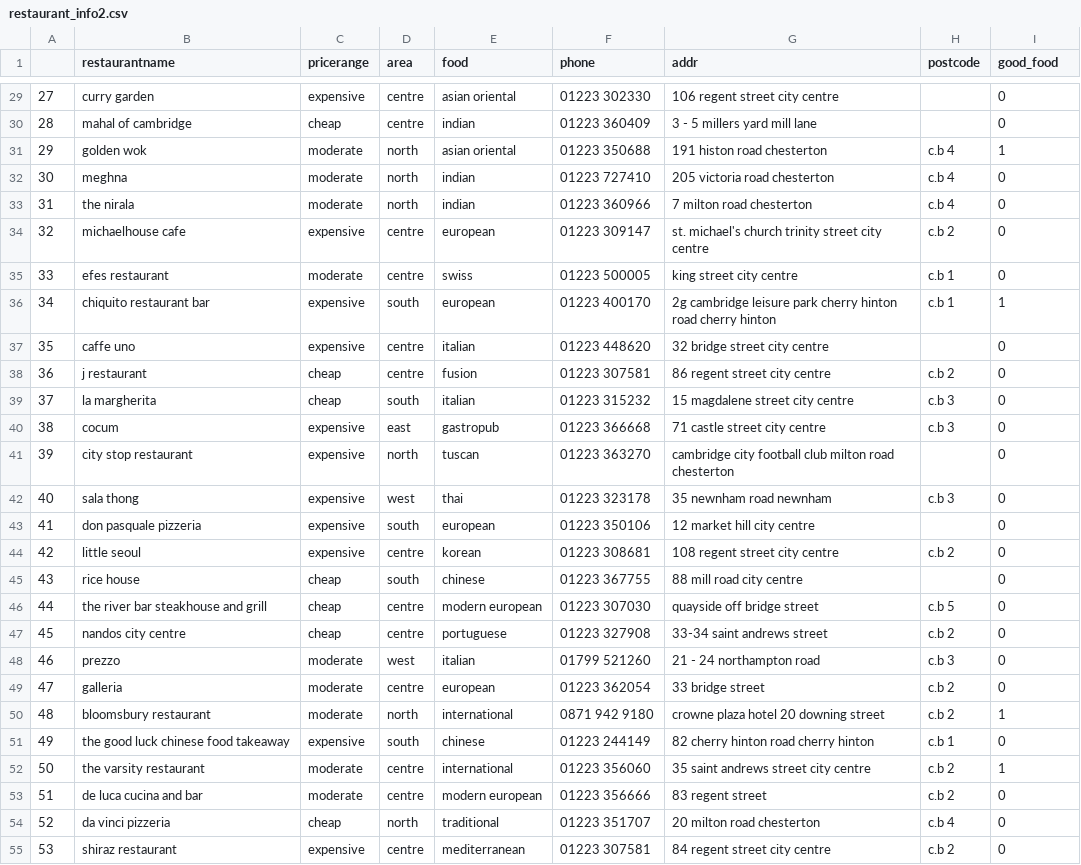
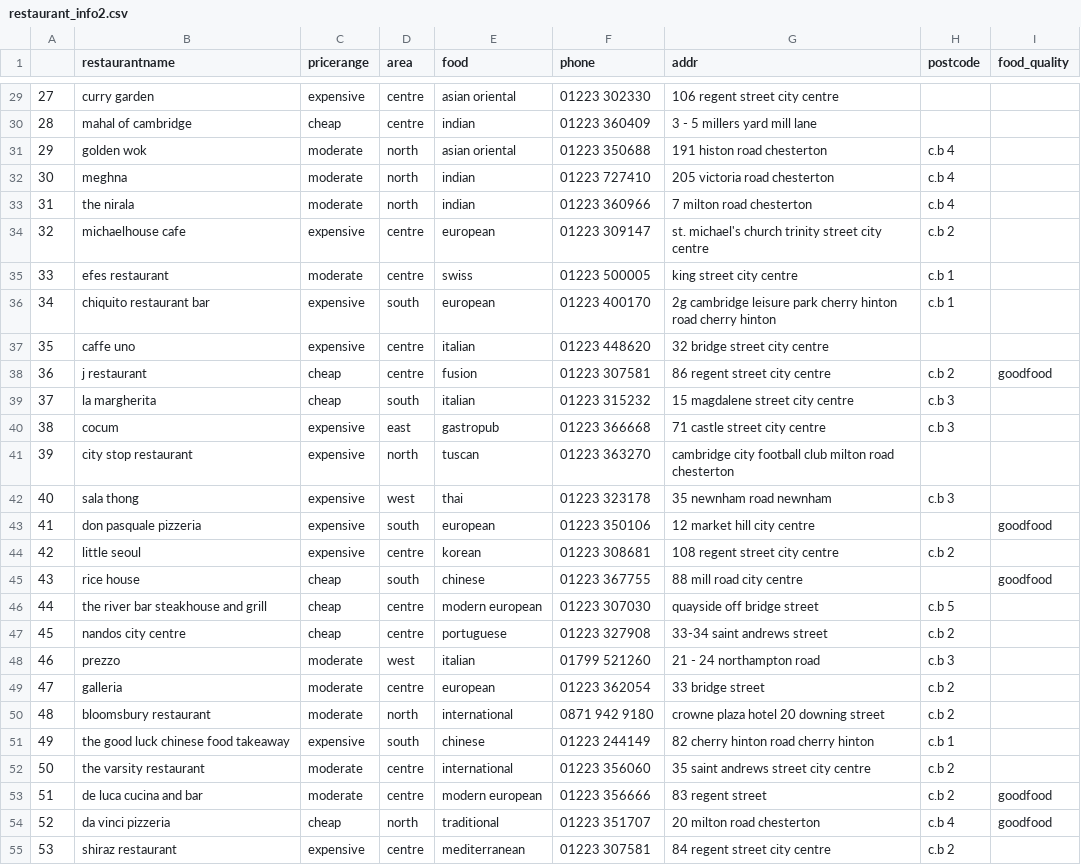
Before and after one commit to BeppeMarnell/TeamProjectMAIR, a CSV file: src/assets/restaurant_info2.csv, drawn as a sheet; only a part is shown, gaps mark what is left out; the diff covers the shown part only.

```diff
--- a/src/assets/restaurant_info2.csv
+++ b/src/assets/restaurant_info2.csv
@@ -1 +1 @@
-,restaurantname,pricerange,area,food,phone,addr,postcode,good_food
+,restaurantname,pricerange,area,food,phone,addr,postcode,food_quality
@@ -29,27 +29,27 @@
-27,curry garden,expensive,centre,asian oriental,01223 302330,106 regent street city centre,,0
-28,mahal of cambridge,cheap,centre,indian,01223 360409,3 - 5 millers yard mill lane,,0
-29,golden wok,moderate,north,asian oriental,01223 350688,191 histon road chesterton,c.b 4,1
-30,meghna,moderate,north,indian,01223 727410,205 victoria road chesterton,c.b 4,0
-31,the nirala,moderate,north,indian,01223 360966,7 milton road chesterton,c.b 4,0
-32,michaelhouse cafe,expensive,centre,european,01223 309147,st. michael's church trinity street city centre,c.b 2,0
-33,efes restaurant,moderate,centre,swiss,01223 500005,king street city centre,c.b 1,0
-34,chiquito restaurant bar,expensive,south,european,01223 400170,2g cambridge leisure park cherry hinton road cherry hinton,c.b 1,1
-35,caffe uno,expensive,centre,italian,01223 448620,32 bridge street city centre,,0
-36,j restaurant,cheap,centre,fusion,01223 307581,86 regent street city centre,c.b 2,0
-37,la margherita,cheap,south,italian,01223 315232,15 magdalene street city centre,c.b 3,0
-38,cocum,expensive,east,gastropub,01223 366668,71 castle street city centre,c.b 3,0
-39,city stop restaurant,expensive,north,tuscan,01223 363270,cambridge city football club milton road chesterton,,0
-40,sala thong,expensive,west,thai,01223 323178,35 newnham road newnham,c.b 3,0
-41,don pasquale pizzeria,expensive,south,european,01223 350106,12 market hill city centre,,0
-42,little seoul,expensive,centre,korean,01223 308681,108 regent street city centre,c.b 2,0
-43,rice house,cheap,south,chinese,01223 367755,88 mill road city centre,,0
-44,the river bar steakhouse and grill,cheap,centre,modern european,01223 307030,quayside off bridge street,c.b 5,0
-45,nandos city centre,cheap,centre,portuguese,01223 327908,33-34 saint andrews street,c.b 2,0
-46,prezzo,moderate,west,italian,01799 521260,21 - 24 northampton road,c.b 3,0
-47,galleria,moderate,centre,european,01223 362054,33 bridge street,c.b 2,0
-48,bloomsbury restaurant,moderate,north,international,0871 942 9180,crowne plaza hotel 20 downing street,c.b 2,1
-49,the good luck chinese food takeaway,expensive,south,chinese,01223 244149,82 cherry hinton road cherry hinton,c.b 1,0
-50,the varsity restaurant,moderate,centre,international,01223 356060,35 saint andrews street city centre,c.b 2,1
-51,de luca cucina and bar,moderate,centre,modern european,01223 356666,83 regent street,c.b 2,0
-52,da vinci pizzeria,cheap,north,traditional,01223 351707,20 milton road chesterton,c.b 4,0
-53,shiraz restaurant,expensive,centre,mediterranean,01223 307581,84 regent street city centre,c.b 2,0
+27,curry garden,expensive,centre,asian oriental,01223 302330,106 regent street city centre,,
+28,mahal of cambridge,cheap,centre,indian,01223 360409,3 - 5 millers yard mill lane,,
+29,golden wok,moderate,north,asian oriental,01223 350688,191 histon road chesterton,c.b 4,
+30,meghna,moderate,north,indian,01223 727410,205 victoria road chesterton,c.b 4,
+31,the nirala,moderate,north,indian,01223 360966,7 milton road chesterton,c.b 4,
+32,michaelhouse cafe,expensive,centre,european,01223 309147,st. michael's church trinity street city centre,c.b 2,
+33,efes restaurant,moderate,centre,swiss,01223 500005,king street city centre,c.b 1,
+34,chiquito restaurant bar,expensive,south,european,01223 400170,2g cambridge leisure park cherry hinton road cherry hinton,c.b 1,
+35,caffe uno,expensive,centre,italian,01223 448620,32 bridge street city centre,,
+36,j restaurant,cheap,centre,fusion,01223 307581,86 regent street city centre,c.b 2,goodfood
+37,la margherita,cheap,south,italian,01223 315232,15 magdalene street city centre,c.b 3,
+38,cocum,expensive,east,gastropub,01223 366668,71 castle street city centre,c.b 3,
+39,city stop restaurant,expensive,north,tuscan,01223 363270,cambridge city football club milton road chesterton,,
+40,sala thong,expensive,west,thai,01223 323178,35 newnham road newnham,c.b 3,
+41,don pasquale pizzeria,expensive,south,european,01223 350106,12 market hill city centre,,goodfood
+42,little seoul,expensive,centre,korean,01223 308681,108 regent street city centre,c.b 2,
+43,rice house,cheap,south,chinese,01223 367755,88 mill road city centre,,goodfood
+44,the river bar steakhouse and grill,cheap,centre,modern european,01223 307030,quayside off bridge street,c.b 5,
+45,nandos city centre,cheap,centre,portuguese,01223 327908,33-34 saint andrews street,c.b 2,
+46,prezzo,moderate,west,italian,01799 521260,21 - 24 northampton road,c.b 3,
+47,galleria,moderate,centre,european,01223 362054,33 bridge street,c.b 2,
+48,bloomsbury restaurant,moderate,north,international,0871 942 9180,crowne plaza hotel 20 downing street,c.b 2,
+49,the good luck chinese food takeaway,expensive,south,chinese,01223 244149,82 cherry hinton road cherry hinton,c.b 1,
+50,the varsity restaurant,moderate,centre,international,01223 356060,35 saint andrews street city centre,c.b 2,
+51,de luca cucina and bar,moderate,centre,modern european,01223 356666,83 regent street,c.b 2,goodfood
+52,da vinci pizzeria,cheap,north,traditional,01223 351707,20 milton road chesterton,c.b 4,goodfood
+53,shiraz restaurant,expensive,centre,mediterranean,01223 307581,84 regent street city centre,c.b 2,
```
Also changed, not shown: 82 edited cells elsewhere in this file, 4 other files.
